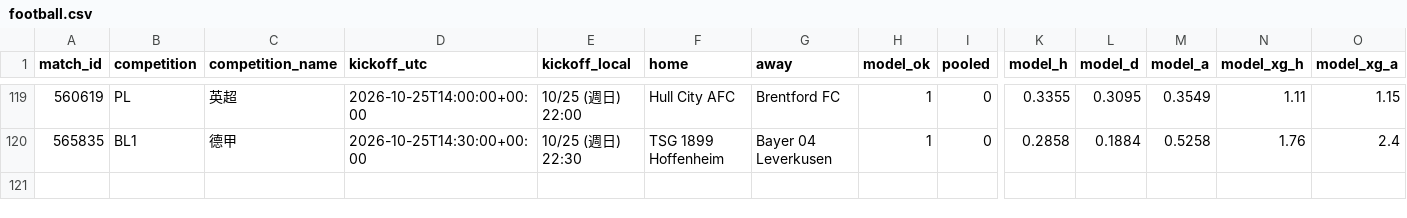
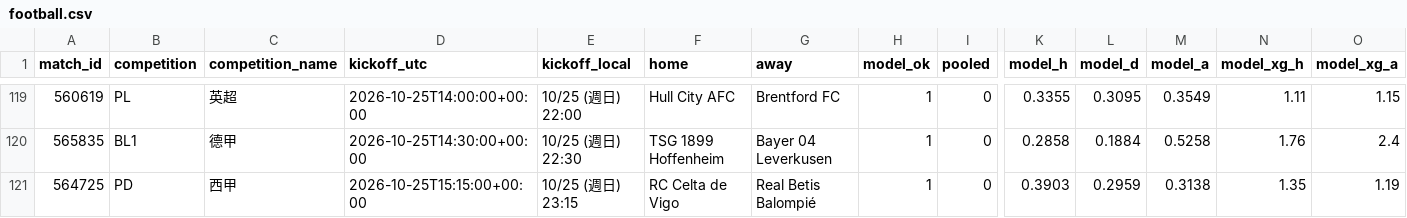
Before and after one commit to panchiyu1-cloud/sports-analyzer, a CSV file: data/reviews/football.csv, drawn as a sheet; only a part is shown, gaps mark what is left out; rows hold the shown columns only; the diff names each change by its address in the sheet, - before the commit and + after, or states it on an @@ line.

```diff
--- a/data/reviews/football.csv
+++ b/data/reviews/football.csv
+row 121: 564725 | PD | 西甲 | 2026-10-25T15:15:00+00:00 | 10/25 (週日) 23:15 | RC Celta de Vigo | Real Betis Balompié | 1 | 0 | 0.3903 | 0.2959 | 0.3138 | 1.35 | 1.19
```
Also changed, not shown: 10 other files.
